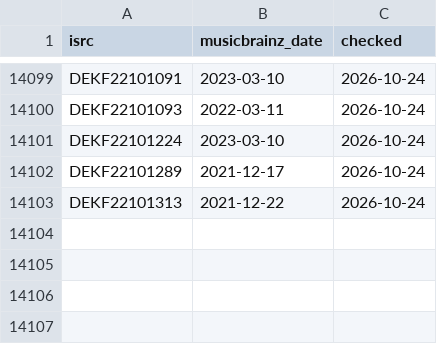
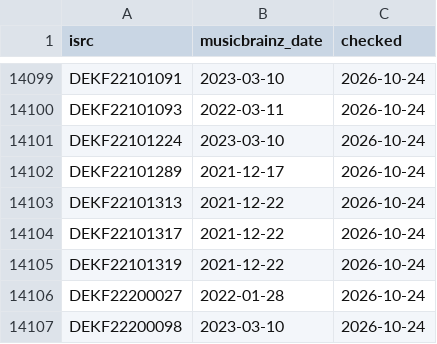
Before and after one commit to sverigeleague/Music, a CSV file: data/isrc_dates.csv, drawn as a sheet; only a part is shown, gaps mark what is left out.

```diff
--- a/data/isrc_dates.csv
+++ b/data/isrc_dates.csv
@@ -14103 +14103,5 @@ DEKF22101289,2021-12-17,2026-10-24
 DEKF22101313,2021-12-22,2026-10-24
+DEKF22101317,2021-12-22,2026-10-24
+DEKF22101319,2021-12-22,2026-10-24
+DEKF22200027,2022-01-28,2026-10-24
+DEKF22200098,2023-03-10,2026-10-24
```
